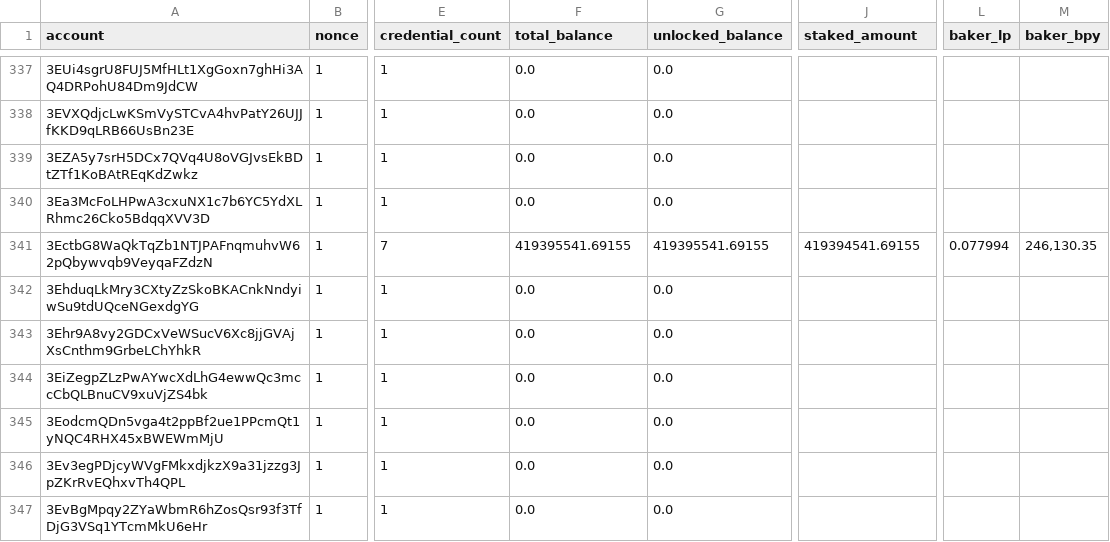
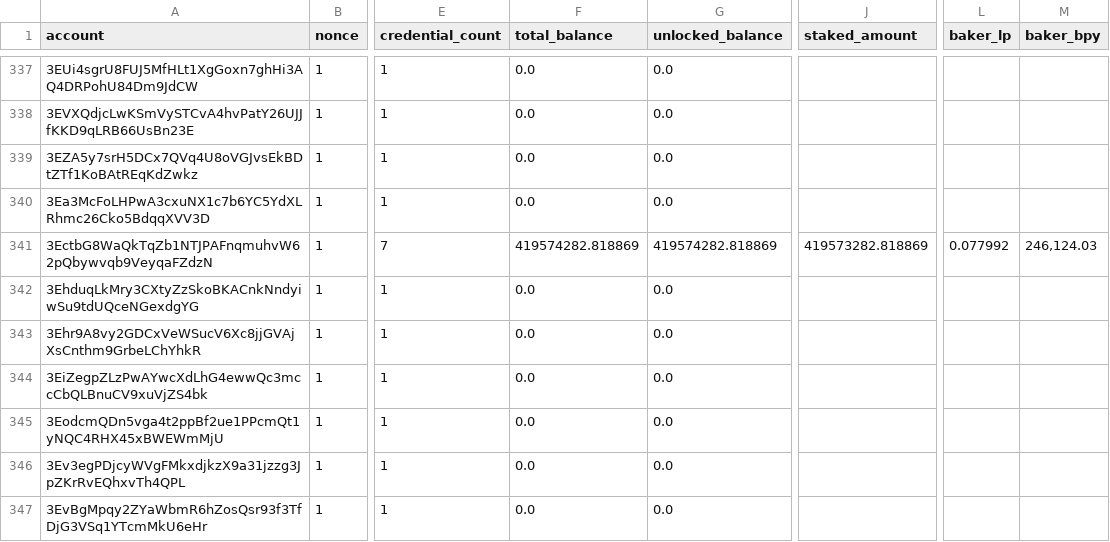
Before and after one commit to ccdexplorer/ccdexplorer-accounts, a CSV file: accounts.csv, drawn as a sheet; only a part is shown, gaps mark what is left out; the diff covers the shown part only; the diff names each change by its address in the sheet, - before the commit and + after, or states it on an @@ line.

Commit message:
2021-09-22

```diff
--- a/accounts.csv
+++ b/accounts.csv
-F341 (total_balance): 419395541.69155
+F341 (total_balance): 419574282.818869
-G341 (unlocked_balance): 419395541.69155
+G341 (unlocked_balance): 419574282.818869
-J341 (staked_amount): 419394541.69155
+J341 (staked_amount): 419573282.818869
-L341 (baker_lp): 0.077994
+L341 (baker_lp): 0.077992
-M341 (baker_bpy): 246,130.35
+M341 (baker_bpy): 246,124.03
```
Also changed, not shown: 1 added row and 40 edited cells elsewhere in this file.
